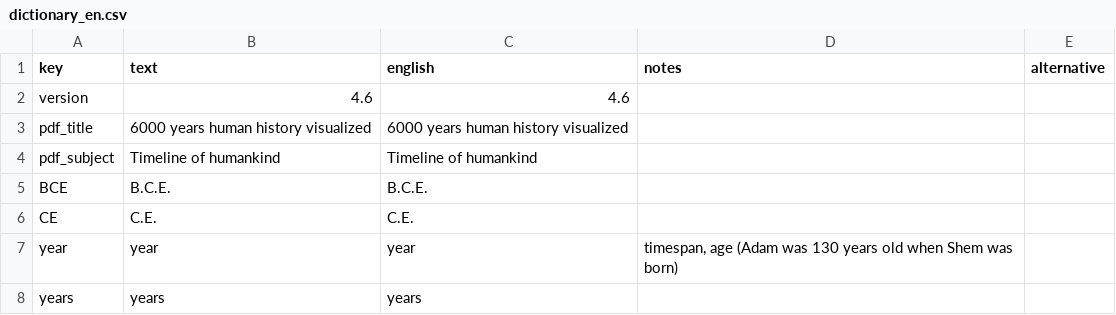
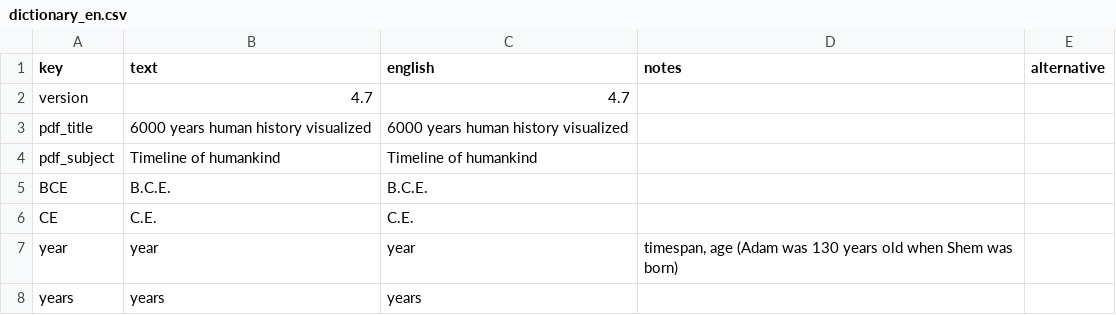
Before and after one commit to kreier/timeline, a CSV file: db/dictionary_en.csv, drawn as a sheet; only a part is shown.

```diff
--- a/db/dictionary_en.csv
+++ b/db/dictionary_en.csv
@@ -1,3 +1,3 @@
 key,text,english,notes,alternative
-version,4.6,4.6, ,
+version,4.7,4.7, ,
 pdf_title,6000 years human history visualized,6000 years human history visualized, ,
```
Also changed, not shown: db/dictionary_de.csv, db/supported_languages.csv, 1 other file.
